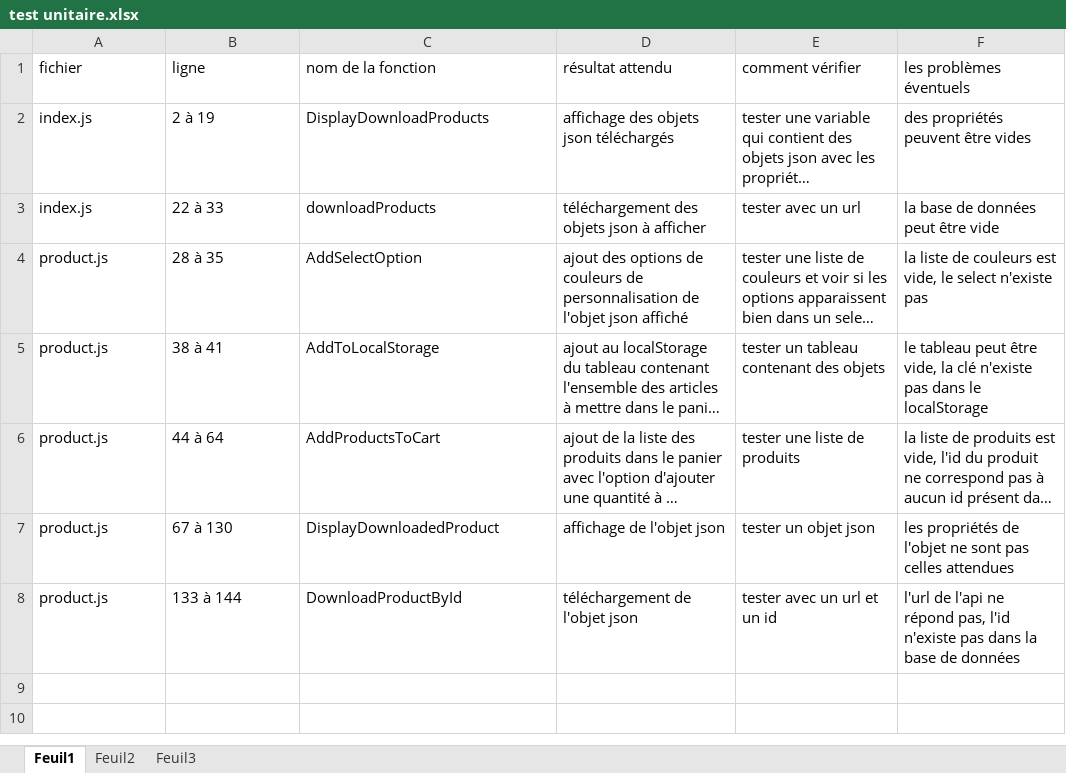
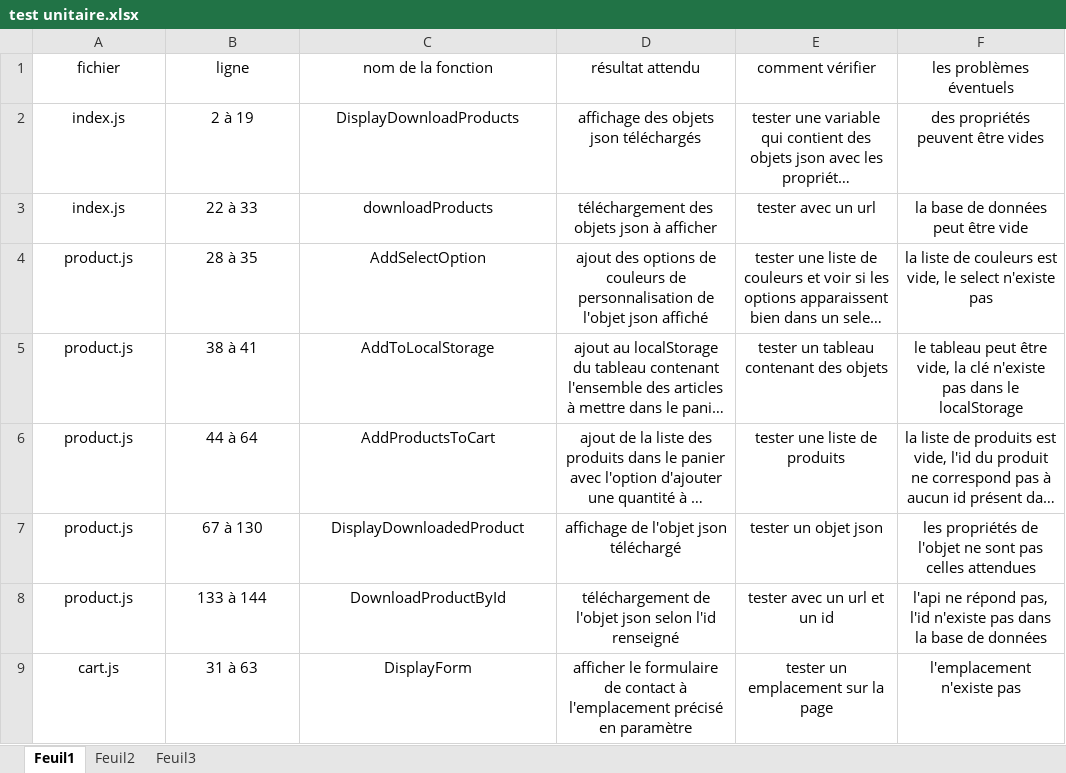
Before and after one commit to Ffedronic/P5_Felix_FEDRONIC_02082021, an Excel workbook: spécifications/test unitaire.xlsx, sheet Feuil1, drawn as a sheet; only a part is shown; long unchanged cells end in …; values as stored, in another font and other column widths than the file's, no borders; the diff covers the shown part only; the diff names each change by its address in the sheet, - before the commit and + after, or states it on an @@ line.

```diff
--- a/spécifications/test unitaire.xlsx (sheet Feuil1)
+++ b/spécifications/test unitaire.xlsx (sheet Feuil1)
-A1:F8 alignment: left
+A1:F8 alignment: center
-D7 (résultat attendu): affichage de l'objet json
+D7 (résultat attendu): affichage de l'objet json téléchargé
-D8 (résultat attendu): téléchargement de l'objet json
+D8 (résultat attendu): téléchargement de l'objet json selon l'id renseigné
-F8 (les problèmes éventuels): l'url de l'api ne…
+F8 (les problèmes éventuels): l'api ne…
+row 9: cart.js | 31 à 63 | DisplayForm | afficher le formulaire de contact à l'emplacement précisé en paramètre | tester un emplacement sur la page | l'emplacement n'existe pas
```
Also changed, not shown: 8 added rows elsewhere in this sheet, 4 other files.
